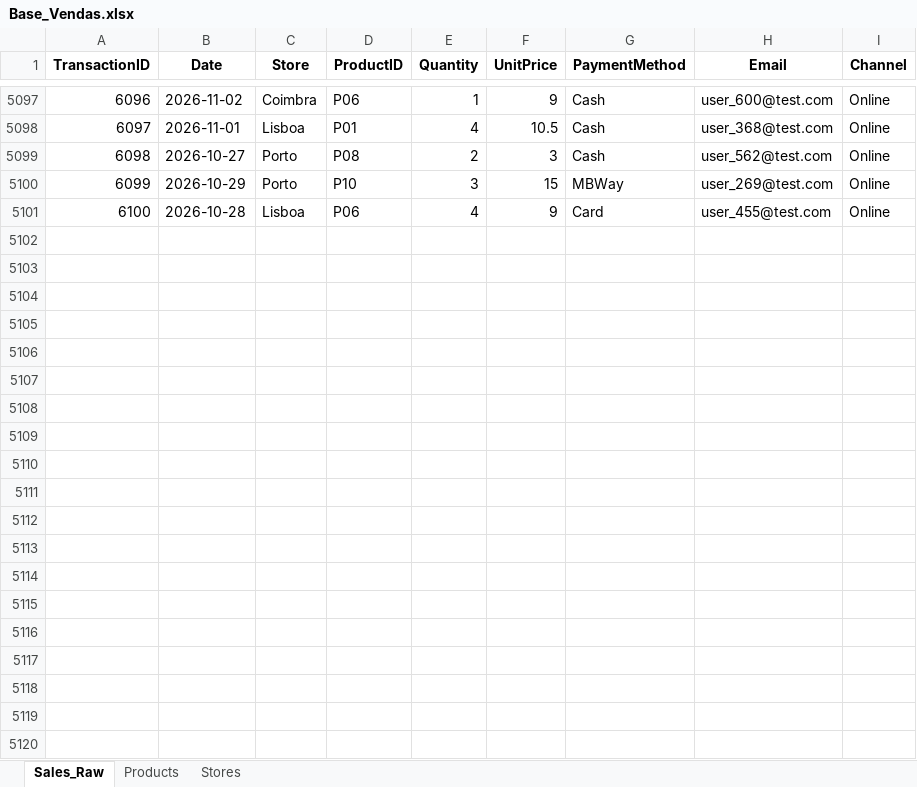
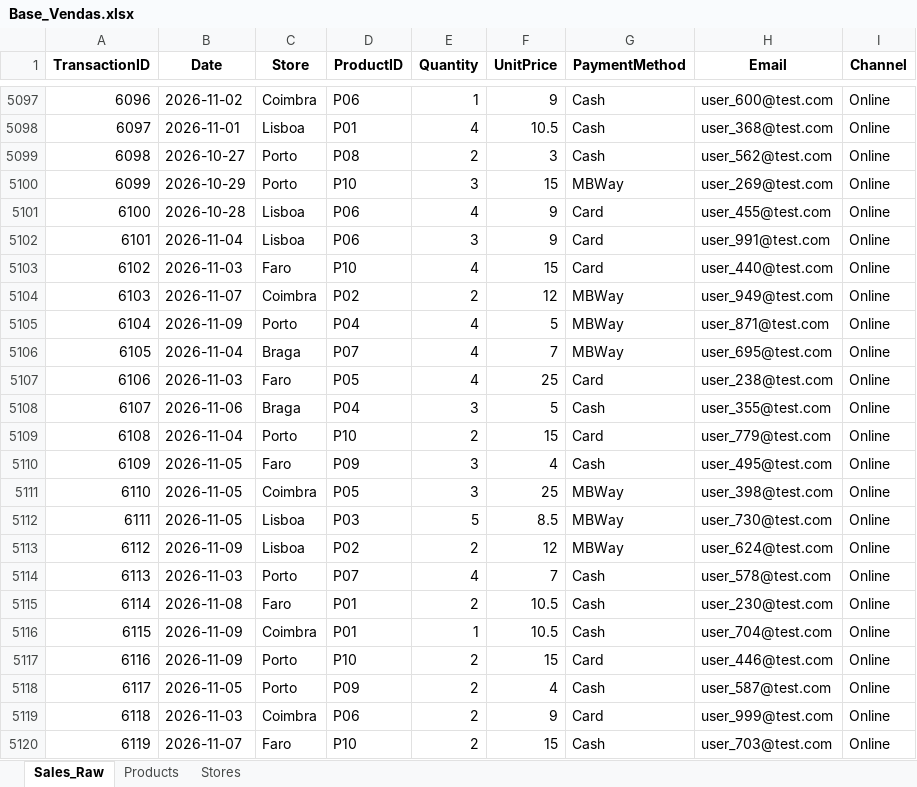
Before and after one commit to hdlopes1982/pipeline-vendas-automacao, an Excel workbook: Base_Vendas.xlsx, sheet Sales_Raw, drawn as a sheet; only a part is shown, gaps mark what is left out; values as stored, in another font and other column widths than the file's, no borders; the diff covers the shown part only; the diff names each change by its address in the sheet, - before the commit and + after, or states it on an @@ line.

```diff
--- a/Base_Vendas.xlsx (sheet Sales_Raw)
+++ b/Base_Vendas.xlsx (sheet Sales_Raw)
+row 5102: 6101 | 2026-11-04 | Lisboa | P06 | 3 | 9 | Card | user_991@test.com | Online
+row 5103: 6102 | 2026-11-03 | Faro | P10 | 4 | 15 | Card | user_440@test.com | Online
+row 5104: 6103 | 2026-11-07 | Coimbra | P02 | 2 | 12 | MBWay | user_949@test.com | Online
+row 5105: 6104 | 2026-11-09 | Porto | P04 | 4 | 5 | MBWay | user_871@test.com | Online
+row 5106: 6105 | 2026-11-04 | Braga | P07 | 4 | 7 | MBWay | user_695@test.com | Online
+row 5107: 6106 | 2026-11-03 | Faro | P05 | 4 | 25 | Card | user_238@test.com | Online
+row 5108: 6107 | 2026-11-06 | Braga | P04 | 3 | 5 | Cash | user_355@test.com | Online
+row 5109: 6108 | 2026-11-04 | Porto | P10 | 2 | 15 | Card | user_779@test.com | Online
+row 5110: 6109 | 2026-11-05 | Faro | P09 | 3 | 4 | Cash | user_495@test.com | Online
+row 5111: 6110 | 2026-11-05 | Coimbra | P05 | 3 | 25 | MBWay | user_398@test.com | Online
+row 5112: 6111 | 2026-11-05 | Lisboa | P03 | 5 | 8.5 | MBWay | user_730@test.com | Online
+row 5113: 6112 | 2026-11-09 | Lisboa | P02 | 2 | 12 | MBWay | user_624@test.com | Online
+row 5114: 6113 | 2026-11-03 | Porto | P07 | 4 | 7 | Cash | user_578@test.com | Online
+row 5115: 6114 | 2026-11-08 | Faro | P01 | 2 | 10.5 | Cash | user_230@test.com | Online
+row 5116: 6115 | 2026-11-09 | Coimbra | P01 | 1 | 10.5 | Cash | user_704@test.com | Online
+row 5117: 6116 | 2026-11-09 | Porto | P10 | 2 | 15 | Card | user_446@test.com | Online
+row 5118: 6117 | 2026-11-05 | Porto | P09 | 2 | 4 | Cash | user_587@test.com | Online
+row 5119: 6118 | 2026-11-03 | Coimbra | P06 | 2 | 9 | Card | user_999@test.com | Online
+row 5120: 6119 | 2026-11-07 | Faro | P10 | 2 | 15 | Cash | user_703@test.com | Online
```
Also changed, not shown: 31 added rows elsewhere in this sheet.
